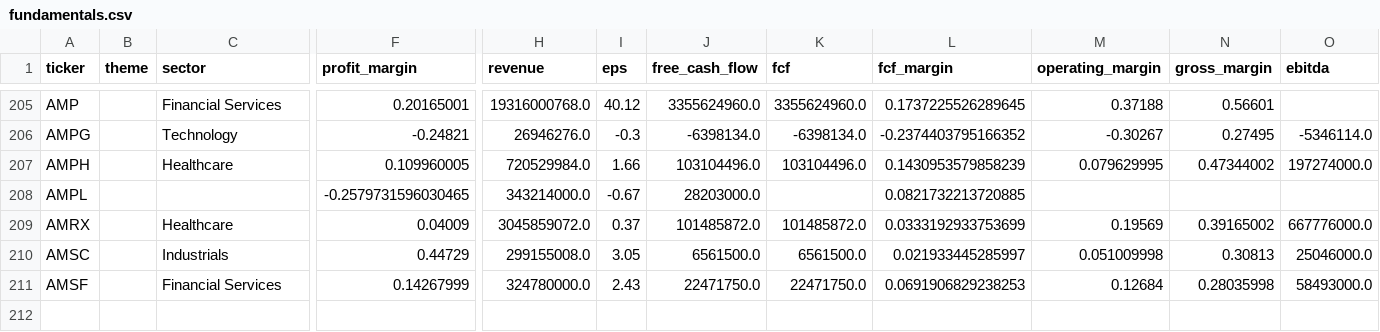
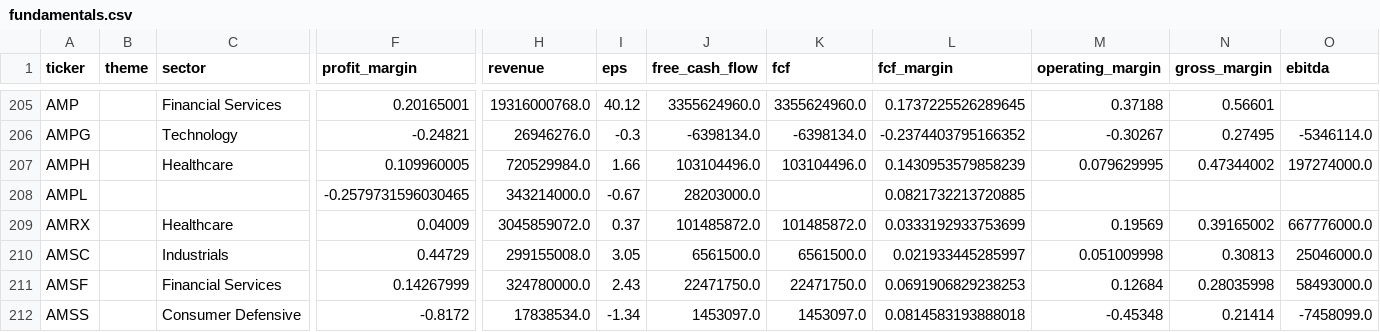
Before and after one commit to YuzeJ21/Stock-Analysis, a CSV file: data/fundamentals.csv, drawn as a sheet; only a part is shown, gaps mark what is left out; rows hold the shown columns only; the diff names each change by its address in the sheet, - before the commit and + after, or states it on an @@ line.

```diff
--- a/data/fundamentals.csv
+++ b/data/fundamentals.csv
+row 212: AMSS |  | Consumer Defensive | -0.8172 | 17838534.0 | -1.34 | 1453097.0 | 1453097.0 | 0.0814583193888018 | -0.45348 | 0.21414 | -7458099.0
```
Also changed, not shown: data/reviewed_batch_proofs.csv.
